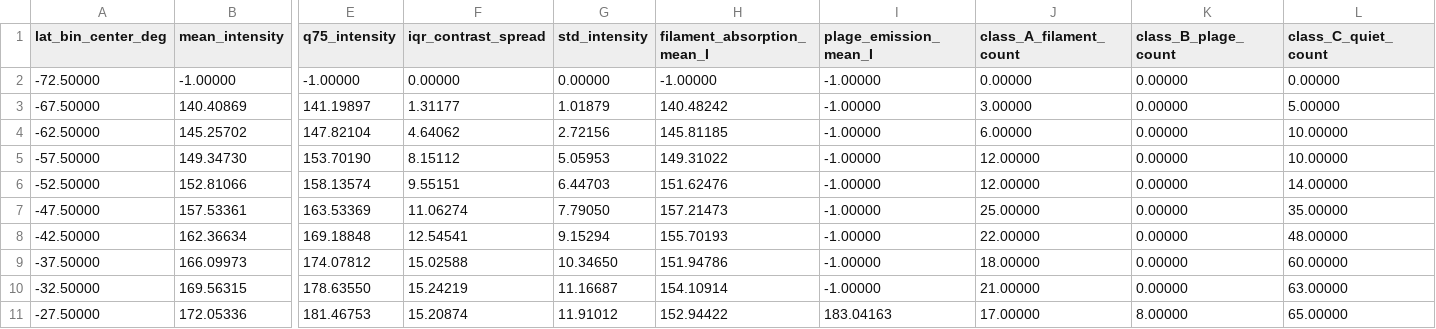
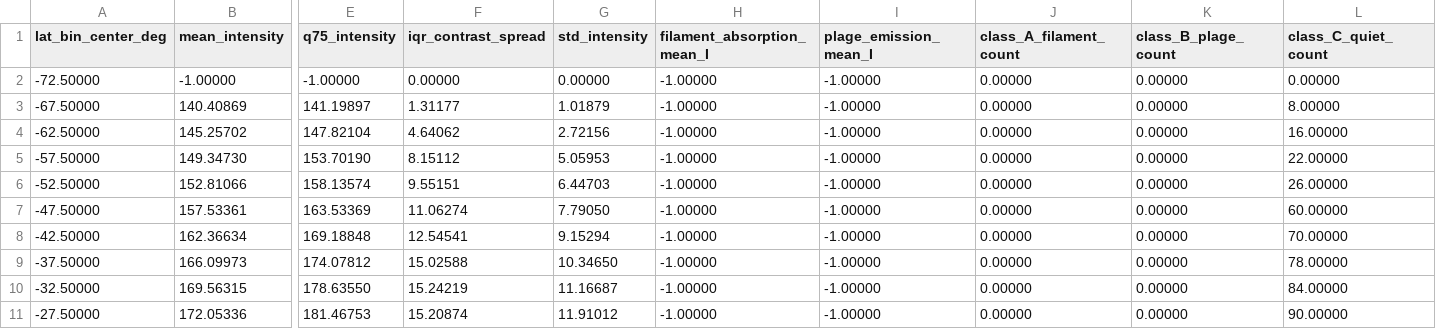
Before and after one commit to kevinyehhappy-pixel/Full_disk_solar, a CSV file: Result/20240510120222Th_2_lat_vs_intensity.csv, drawn as a sheet; only a part is shown, gaps mark what is left out; the diff covers the shown part only; the diff names each change by its address in the sheet, - before the commit and + after, or states it on an @@ line.

```diff
--- a/Result/20240510120222Th_2_lat_vs_intensity.csv
+++ b/Result/20240510120222Th_2_lat_vs_intensity.csv
-H3 (filament_absorption_mean_I): 140.48242
+H3 (filament_absorption_mean_I): -1.00000
-J3 (class_A_filament_count): 3.00000
+J3 (class_A_filament_count): 0.00000
-L3 (class_C_quiet_count): 5.00000
+L3 (class_C_quiet_count): 8.00000
-H4 (filament_absorption_mean_I): 145.81185
+H4 (filament_absorption_mean_I): -1.00000
-J4 (class_A_filament_count): 6.00000
+J4 (class_A_filament_count): 0.00000
-L4 (class_C_quiet_count): 10.00000
+L4 (class_C_quiet_count): 16.00000
-H5 (filament_absorption_mean_I): 149.31022
+H5 (filament_absorption_mean_I): -1.00000
-J5:J6 (class_A_filament_count): 12.00000
+J5:J6 (class_A_filament_count): 0.00000
-L5 (class_C_quiet_count): 10.00000
+L5 (class_C_quiet_count): 22.00000
-H6 (filament_absorption_mean_I): 151.62476
+H6 (filament_absorption_mean_I): -1.00000
-L6 (class_C_quiet_count): 14.00000
+L6 (class_C_quiet_count): 26.00000
-H7 (filament_absorption_mean_I): 157.21473
+H7 (filament_absorption_mean_I): -1.00000
-J7 (class_A_filament_count): 25.00000
+J7 (class_A_filament_count): 0.00000
-L7 (class_C_quiet_count): 35.00000
+L7 (class_C_quiet_count): 60.00000
-H8 (filament_absorption_mean_I): 155.70193
+H8 (filament_absorption_mean_I): -1.00000
-J8 (class_A_filament_count): 22.00000
+J8 (class_A_filament_count): 0.00000
-L8 (class_C_quiet_count): 48.00000
+L8 (class_C_quiet_count): 70.00000
-H9 (filament_absorption_mean_I): 151.94786
+H9 (filament_absorption_mean_I): -1.00000
-J9 (class_A_filament_count): 18.00000
+J9 (class_A_filament_count): 0.00000
-L9 (class_C_quiet_count): 60.00000
+L9 (class_C_quiet_count): 78.00000
-H10 (filament_absorption_mean_I): 154.10914
+H10 (filament_absorption_mean_I): -1.00000
-J10 (class_A_filament_count): 21.00000
+J10 (class_A_filament_count): 0.00000
-L10 (class_C_quiet_count): 63.00000
+L10 (class_C_quiet_count): 84.00000
-H11 (filament_absorption_mean_I): 152.94422
+H11 (filament_absorption_mean_I): -1.00000
-I11 (plage_emission_mean_I): 183.04163
+I11 (plage_emission_mean_I): -1.00000
-J11 (class_A_filament_count): 17.00000
+J11 (class_A_filament_count): 0.00000
-K11 (class_B_plage_count): 8.00000
+K11 (class_B_plage_count): 0.00000
-L11 (class_C_quiet_count): 65.00000
+L11 (class_C_quiet_count): 90.00000
```
Also changed, not shown: 83 edited cells elsewhere in this file, Result/20240510120222Th_1_lat_vs_orientation.csv, Result/20240510120222Th_3_hemispheric_asymmetry.csv, 17 other files.
